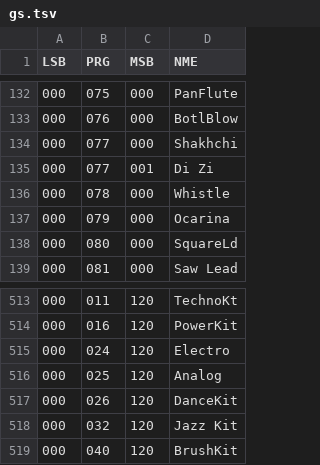
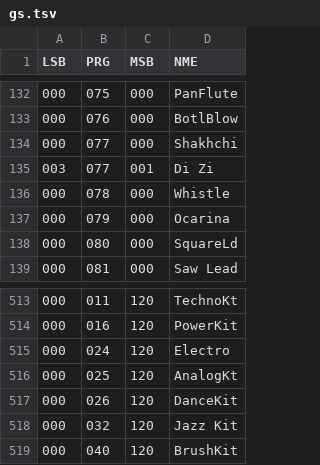
Before and after one commit to ltgcgo/octavia, a TSV file: data/bank/gs.tsv, drawn as a sheet; only a part is shown, gaps mark what is left out.

```diff
--- a/data/bank/gs.tsv
+++ b/data/bank/gs.tsv
@@ -134,3 +134,3 @@ LSB	PRG	MSB	NME
 000	077	000	Shakhchi
-000	077	001	Di Zi
+003	077	001	Di Zi
 000	078	000	Whistle
@@ -515,3 +515,3 @@ LSB	PRG	MSB	NME
 000	024	120	Electro
-000	025	120	Analog
+000	025	120	AnalogKt
 000	026	120	DanceKit
```
Also changed, not shown: 4 other files.
